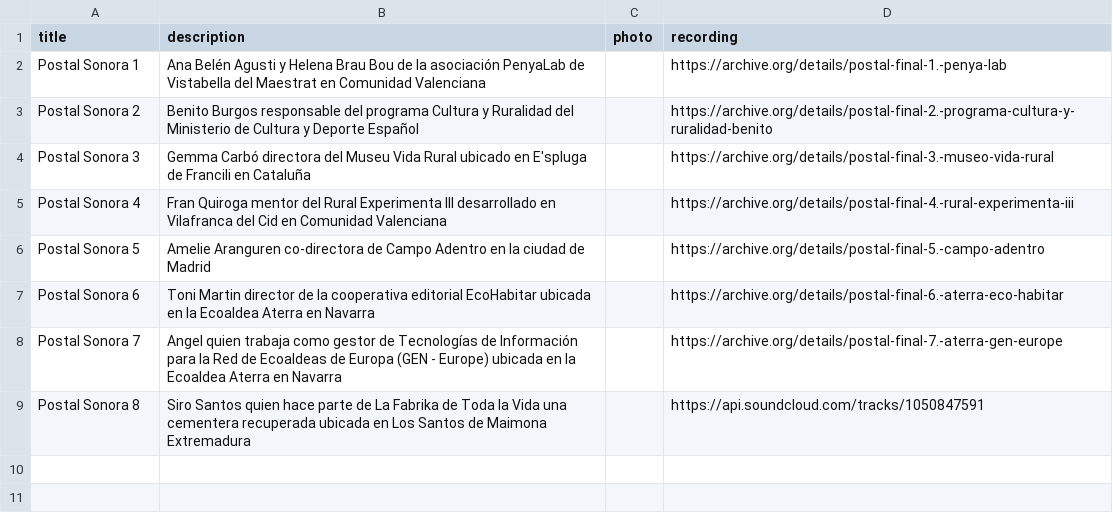
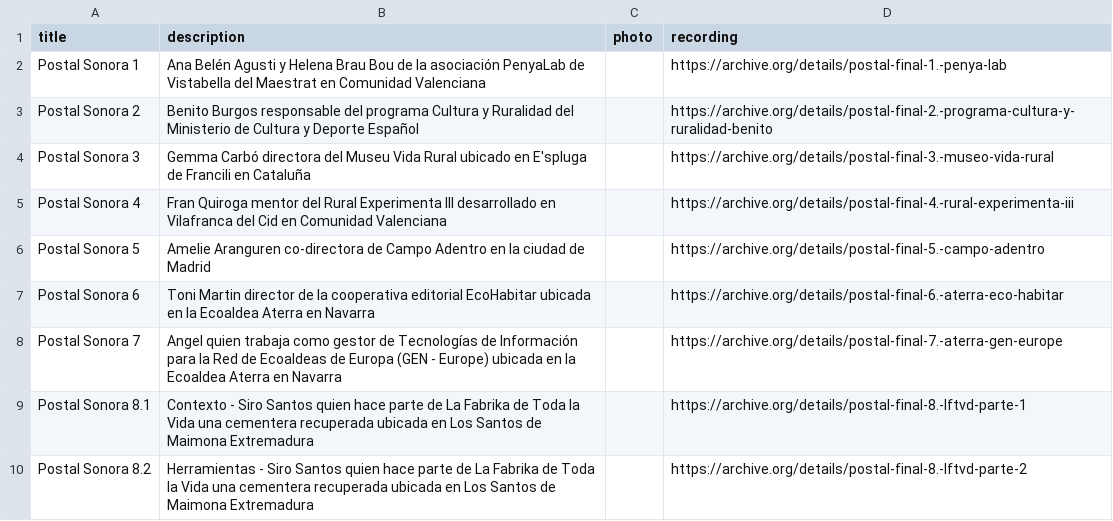
Before and after one commit to labrurales/labsrurales, a CSV file: _data/paisajes.csv, drawn as a sheet.

Commit message:
Update paisajes.csv

```diff
--- a/_data/paisajes.csv
+++ b/_data/paisajes.csv
@@ -8,2 +8,3 @@ Postal Sonora 6, Toni Martin director de la cooperativa editorial EcoHabitar ubi
 Postal Sonora 7, Angel quien trabaja como gestor de Tecnologías de Información para la Red de Ecoaldeas de Europa (GEN - Europe) ubicada en la Ecoaldea Aterra en Navarra, ,https://archive.org/details/postal-final-7.-aterra-gen-europe
-Postal Sonora 8, Siro Santos quien hace parte de La Fabrika de Toda la Vida una cementera recuperada ubicada en Los Santos de Maimona Extremadura, ,https://api.soundcloud.com/tracks/1050847591
+Postal Sonora 8.1, Contexto  - Siro Santos quien hace parte de La Fabrika de Toda la Vida una cementera recuperada ubicada en Los Santos de Maimona Extremadura, ,https://archive.org/details/postal-final-8.-lftvd-parte-1
+Postal Sonora 8.2, Herramientas - Siro Santos quien hace parte de La Fabrika de Toda la Vida una cementera recuperada ubicada en Los Santos de Maimona Extremadura, ,https://archive.org/details/postal-final-8.-lftvd-parte-2
```
